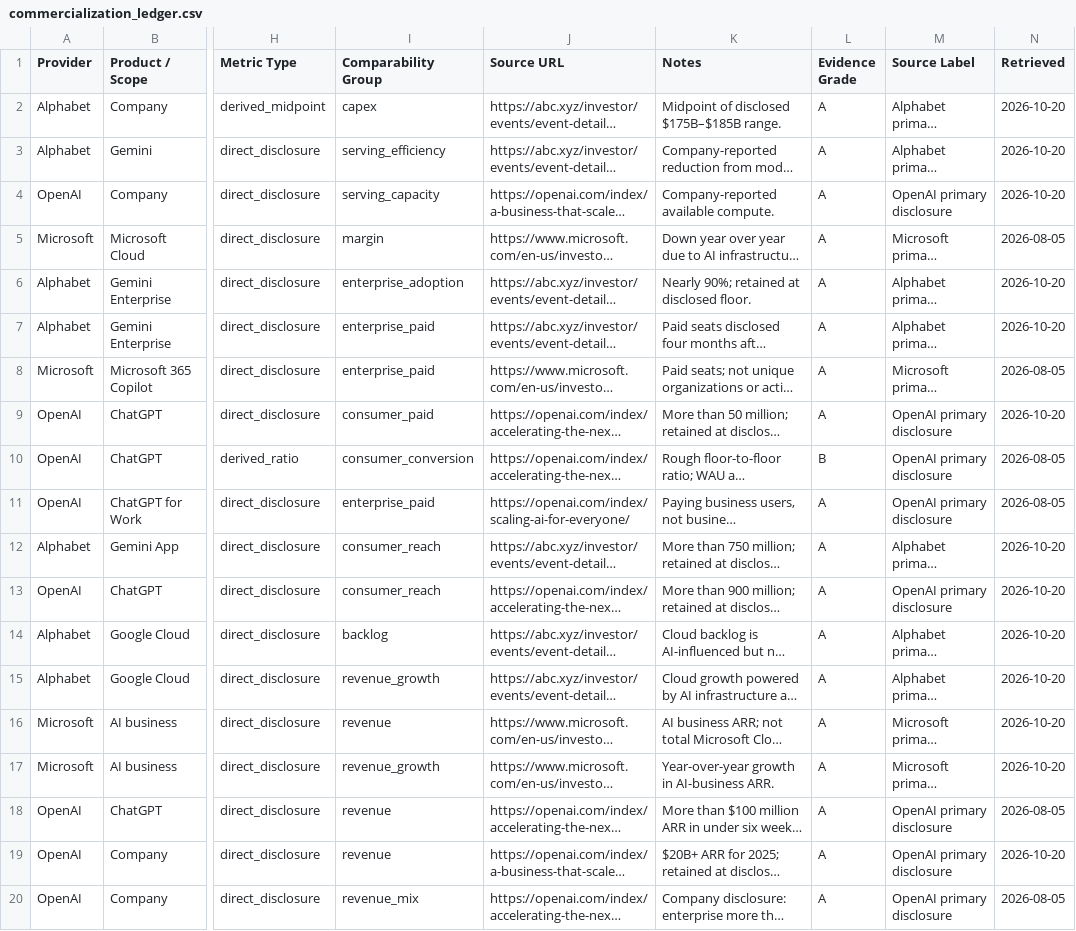
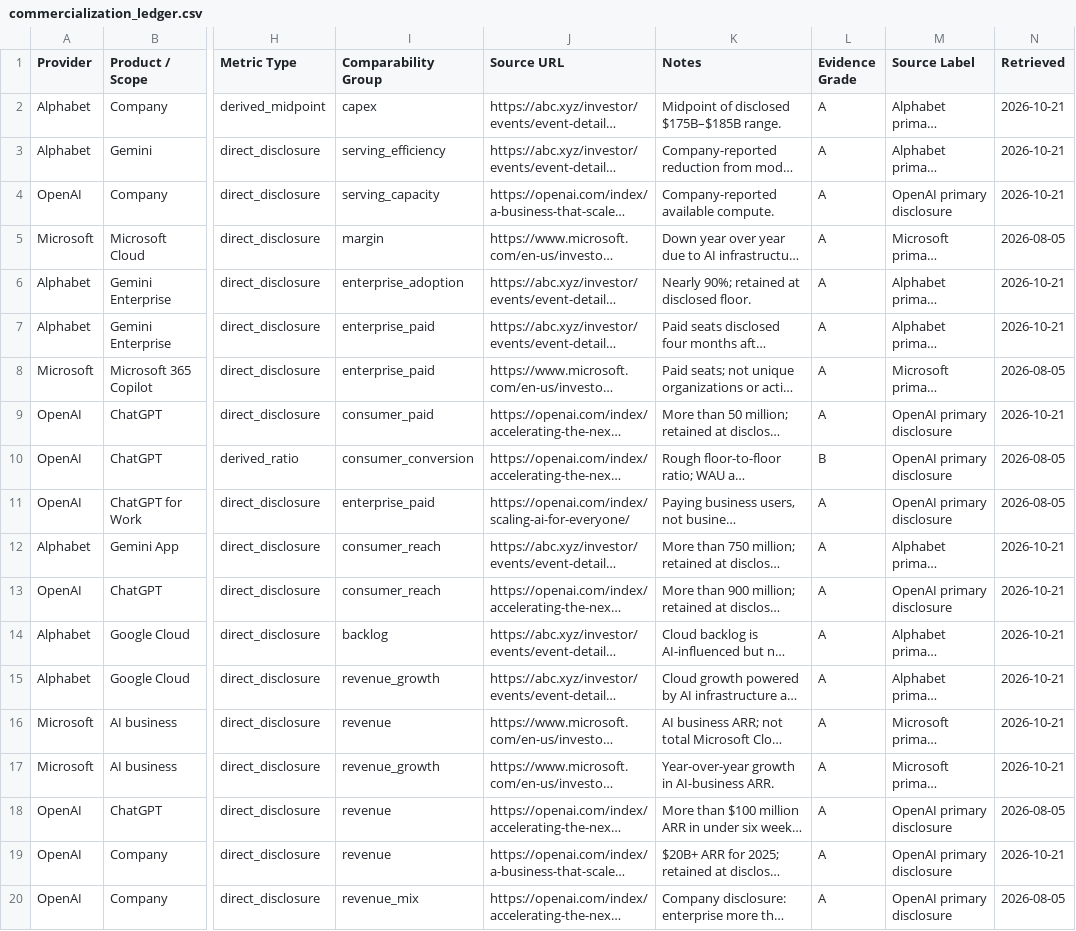
Before and after one commit to seenyoredave/ai_macro_git, a CSV file: data/commercialization/commercialization_ledger.csv, drawn as a sheet; only a part is shown, gaps mark what is left out; long unchanged cells end in …; the diff names each change by its address in the sheet, - before the commit and + after, or states it on an @@ line.

```diff
--- a/data/commercialization/commercialization_ledger.csv
+++ b/data/commercialization/commercialization_ledger.csv
-N2:N4 (Retrieved): 2026-10-20
+N2:N4 (Retrieved): 2026-10-21
-N6:N7 (Retrieved): 2026-10-20
+N6:N7 (Retrieved): 2026-10-21
-N9 (Retrieved): 2026-10-20
+N9 (Retrieved): 2026-10-21
-N12:N17 (Retrieved): 2026-10-20
+N12:N17 (Retrieved): 2026-10-21
-N19 (Retrieved): 2026-10-20
+N19 (Retrieved): 2026-10-21
```
Also changed, not shown: archive/benchmark_history.csv, archive/macro_history.csv, 29 other files.
